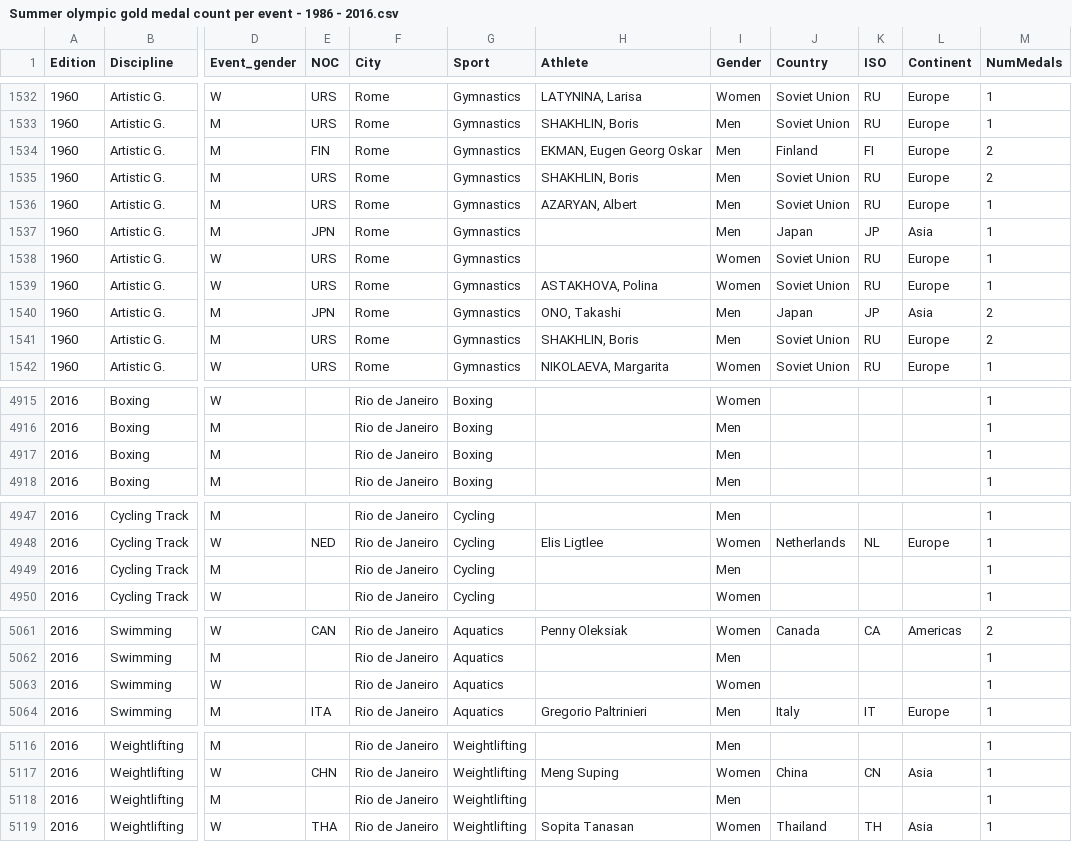
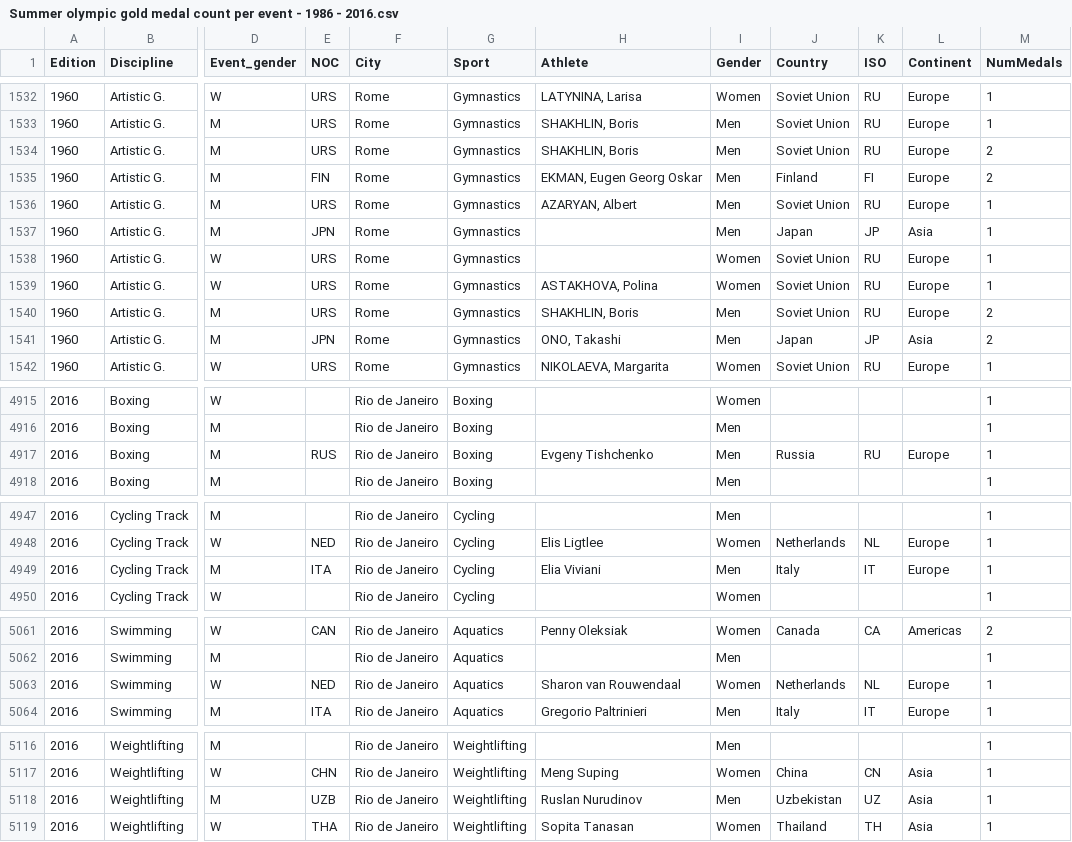
Before and after one commit to nbremer/olympicfeathers, a CSV file: data/Summer olympic gold medal count per event - 1986 - 2016.csv, drawn as a sheet; only a part is shown, gaps mark what is left out; the diff covers the shown part only; the diff names each change by its address in the sheet, - before the commit and + after, or states it on an @@ line.

```diff
--- a/data/Summer olympic gold medal count per event - 1986 - 2016.csv
+++ b/data/Summer olympic gold medal count per event - 1986 - 2016.csv
@@ row 1534 moved to row 1535: 1960 @@
@@ row 1540 moved to row 1541: 1960 @@
-E4917 (NOC): (empty)
+E4917 (NOC): RUS
-H4917 (Athlete): (empty)
+H4917 (Athlete): Evgeny Tishchenko
-J4917 (Country): (empty)
+J4917 (Country): Russia
-K4917 (ISO): (empty)
+K4917 (ISO): RU
-L4917 (Continent): (empty)
+L4917 (Continent): Europe
-E4949 (NOC): (empty)
+E4949 (NOC): ITA
-H4949 (Athlete): (empty)
+H4949 (Athlete): Elia Viviani
-J4949 (Country): (empty)
+J4949 (Country): Italy
-K4949 (ISO): (empty)
+K4949 (ISO): IT
-L4949 (Continent): (empty)
+L4949 (Continent): Europe
-E5063 (NOC): (empty)
+E5063 (NOC): NED
-H5063 (Athlete): (empty)
+H5063 (Athlete): Sharon van Rouwendaal
-J5063 (Country): (empty)
+J5063 (Country): Netherlands
-K5063 (ISO): (empty)
+K5063 (ISO): NL
-L5063 (Continent): (empty)
+L5063 (Continent): Europe
-E5118 (NOC): (empty)
+E5118 (NOC): UZB
-H5118 (Athlete): (empty)
+H5118 (Athlete): Ruslan Nurudinov
-J5118 (Country): (empty)
+J5118 (Country): Uzbekistan
-K5118 (ISO): (empty)
+K5118 (ISO): UZ
-L5118 (Continent): (empty)
+L5118 (Continent): Asia
```
Also changed, not shown: 26 moved rows and 61 edited cells elsewhere in this file, 3 other files.
